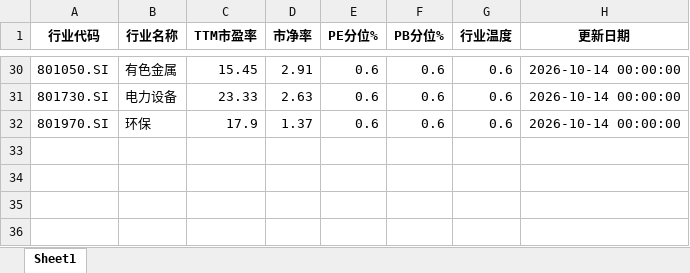
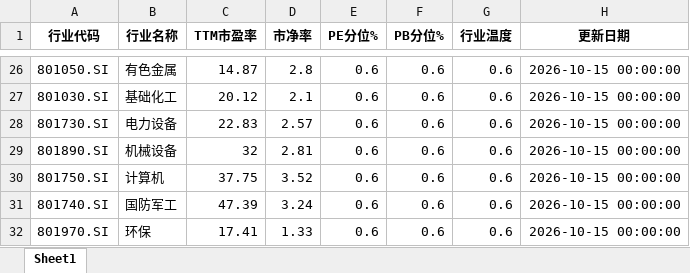
Before and after one commit to qimingqianxing/market-report, an Excel workbook: A股申万一级行业温度计_最新.xlsx, sheet Sheet1, drawn as a sheet; only a part is shown, gaps mark what is left out; values as stored, in another font and other column widths than the file's, no borders; addresses are those after the commit; the diff covers the shown part only; the diff names each change by its address in the sheet, - before the commit and + after, or states it on an @@ line.

```diff
--- a/A股申万一级行业温度计_最新.xlsx (sheet Sheet1)
+++ b/A股申万一级行业温度计_最新.xlsx (sheet Sheet1)
-C26 (TTM市盈率): 15.45
+C26 (TTM市盈率): 14.87
-D26 (市净率): 2.91
+D26 (市净率): 2.8
-H26 (更新日期): 2026-10-14 00:00:00
+H26 (更新日期): 2026-10-15 00:00:00
+row 27: 801030.SI | 基础化工 | 20.12 | 2.1 | 0.6 | 0.6 | 0.6 | 2026-10-15 00:00:00
-C28 (TTM市盈率): 23.33
+C28 (TTM市盈率): 22.83
-D28 (市净率): 2.63
+D28 (市净率): 2.57
-H28 (更新日期): 2026-10-14 00:00:00
+H28 (更新日期): 2026-10-15 00:00:00
+row 29: 801890.SI | 机械设备 | 32 | 2.81 | 0.6 | 0.6 | 0.6 | 2026-10-15 00:00:00
+row 30: 801750.SI | 计算机 | 37.75 | 3.52 | 0.6 | 0.6 | 0.6 | 2026-10-15 00:00:00
+row 31: 801740.SI | 国防军工 | 47.39 | 3.24 | 0.6 | 0.6 | 0.6 | 2026-10-15 00:00:00
-C32 (TTM市盈率): 17.9
+C32 (TTM市盈率): 17.41
-D32 (市净率): 1.37
+D32 (市净率): 1.33
-H32 (更新日期): 2026-10-14 00:00:00
+H32 (更新日期): 2026-10-15 00:00:00
```
Also changed, not shown: 8 added rows, 12 removed rows and 84 edited cells elsewhere in this sheet, 9 other files.
